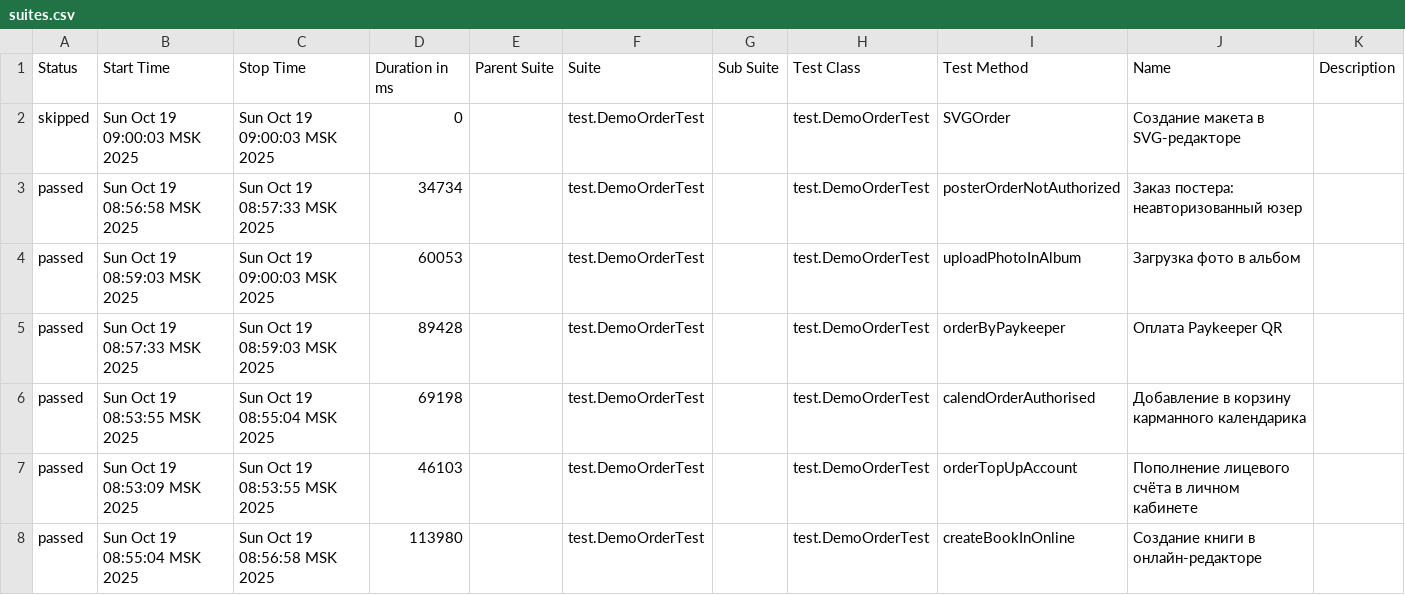
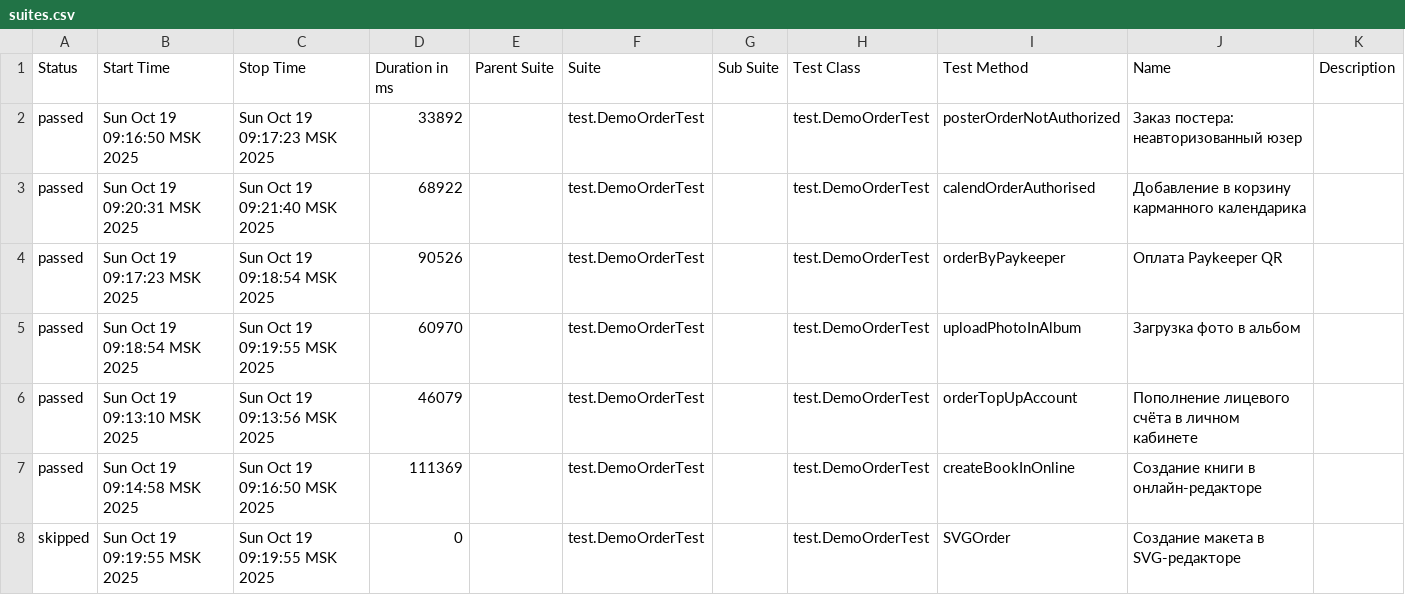
Before and after one commit to polinam-netprint/allure-reports-for-web, a CSV file: web-master/data/suites.csv, drawn as a sheet.

Commit message:
Update report for master

```diff
--- a/web-master/data/suites.csv
+++ b/web-master/data/suites.csv
@@ -1,8 +1,8 @@
 "Status","Start Time","Stop Time","Duration in ms","Parent Suite","Suite","Sub Suite","Test Class","Test Method","Name","Description"
-"skipped","Sun Oct 19 09:00:03 MSK 2025","Sun Oct 19 09:00:03 MSK 2025","0","","test.DemoOrderTest","","test.DemoOrderTest","SVGOrder","Создание макета в SVG-редакторе",""
-"passed","Sun Oct 19 08:56:58 MSK 2025","Sun Oct 19 08:57:33 MSK 2025","34734","","test.DemoOrderTest","","test.DemoOrderTest","posterOrderNotAuthorized","Заказ постера: неавторизованный юзер",""
-"passed","Sun Oct 19 08:59:03 MSK 2025","Sun Oct 19 09:00:03 MSK 2025","60053","","test.DemoOrderTest","","test.DemoOrderTest","uploadPhotoInAlbum","Загрузка фото в альбом",""
-"passed","Sun Oct 19 08:57:33 MSK 2025","Sun Oct 19 08:59:03 MSK 2025","89428","","test.DemoOrderTest","","test.DemoOrderTest","orderByPaykeeper","Оплата Paykeeper QR",""
-"passed","Sun Oct 19 08:53:55 MSK 2025","Sun Oct 19 08:55:04 MSK 2025","69198","","test.DemoOrderTest","","test.DemoOrderTest","calendOrderAuthorised","Добавление в корзину карманного календарика",""
-"passed","Sun Oct 19 08:53:09 MSK 2025","Sun Oct 19 08:53:55 MSK 2025","46103","","test.DemoOrderTest","","test.DemoOrderTest","orderTopUpAccount","Пополнение лицевого счёта в личном кабинете",""
-"passed","Sun Oct 19 08:55:04 MSK 2025","Sun Oct 19 08:56:58 MSK 2025","113980","","test.DemoOrderTest","","test.DemoOrderTest","createBookInOnline","Создание книги в онлайн-редакторе",""
+"passed","Sun Oct 19 09:16:50 MSK 2025","Sun Oct 19 09:17:23 MSK 2025","33892","","test.DemoOrderTest","","test.DemoOrderTest","posterOrderNotAuthorized","Заказ постера: неавторизованный юзер",""
+"passed","Sun Oct 19 09:20:31 MSK 2025","Sun Oct 19 09:21:40 MSK 2025","68922","","test.DemoOrderTest","","test.DemoOrderTest","calendOrderAuthorised","Добавление в корзину карманного календарика",""
+"passed","Sun Oct 19 09:17:23 MSK 2025","Sun Oct 19 09:18:54 MSK 2025","90526","","test.DemoOrderTest","","test.DemoOrderTest","orderByPaykeeper","Оплата Paykeeper QR",""
+"passed","Sun Oct 19 09:18:54 MSK 2025","Sun Oct 19 09:19:55 MSK 2025","60970","","test.DemoOrderTest","","test.DemoOrderTest","uploadPhotoInAlbum","Загрузка фото в альбом",""
+"passed","Sun Oct 19 09:13:10 MSK 2025","Sun Oct 19 09:13:56 MSK 2025","46079","","test.DemoOrderTest","","test.DemoOrderTest","orderTopUpAccount","Пополнение лицевого счёта в личном кабинете",""
+"passed","Sun Oct 19 09:14:58 MSK 2025","Sun Oct 19 09:16:50 MSK 2025","111369","","test.DemoOrderTest","","test.DemoOrderTest","createBookInOnline","Создание книги в онлайн-редакторе",""
+"skipped","Sun Oct 19 09:19:55 MSK 2025","Sun Oct 19 09:19:55 MSK 2025","0","","test.DemoOrderTest","","test.DemoOrderTest","SVGOrder","Создание макета в SVG-редакторе",""
```
Also changed, not shown: 23 other files.
